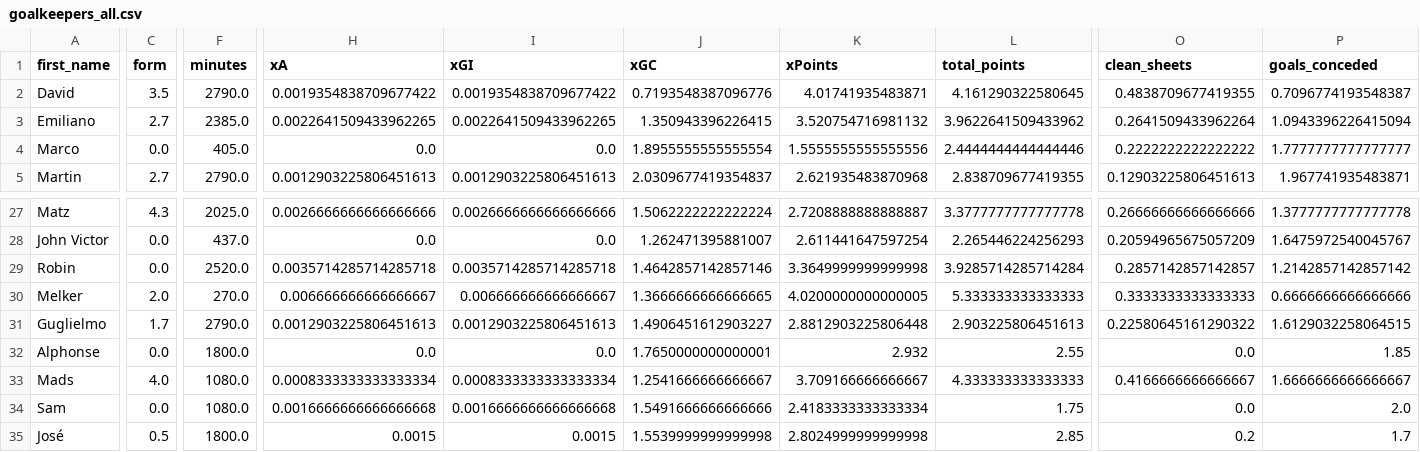
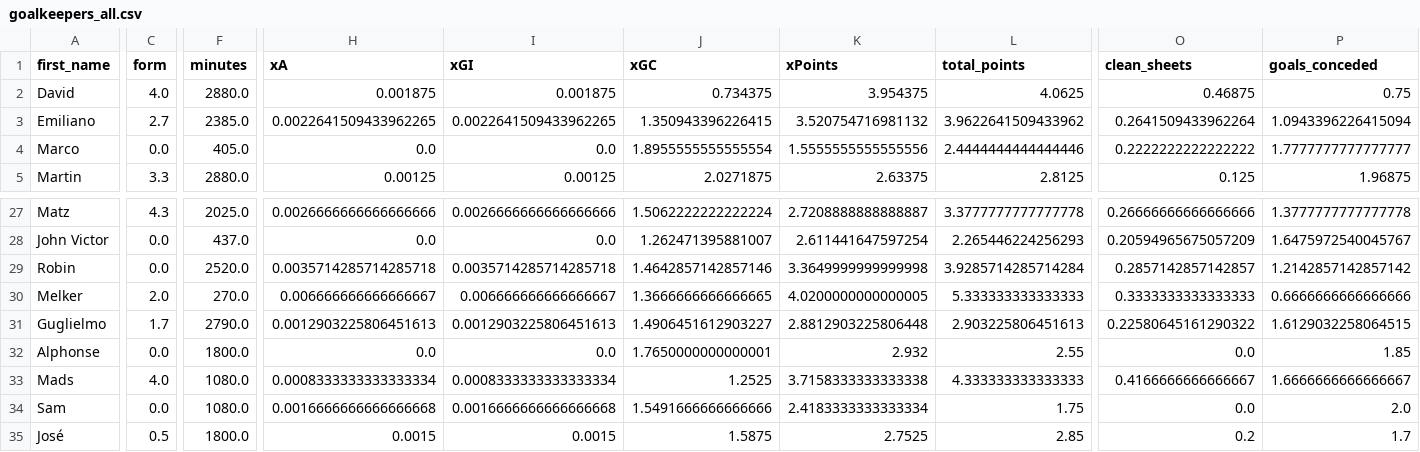
Before and after one commit to sarthakk88/FPL-Stats, a CSV file: data/goalkeepers_all.csv, drawn as a sheet; only a part is shown, gaps mark what is left out; the diff covers the shown part only; the diff names each change by its address in the sheet, - before the commit and + after, or states it on an @@ line.

```diff
--- a/data/goalkeepers_all.csv
+++ b/data/goalkeepers_all.csv
-C2 (form): 3.5
+C2 (form): 4.0
-F2 (minutes): 2790.0
+F2 (minutes): 2880.0
-H2 (xA): 0.0019354838709677422
+H2 (xA): 0.001875
-I2 (xGI): 0.0019354838709677422
+I2 (xGI): 0.001875
-J2 (xGC): 0.7193548387096776
+J2 (xGC): 0.734375
-K2 (xPoints): 4.01741935483871
+K2 (xPoints): 3.954375
-L2 (total_points): 4.161290322580645
+L2 (total_points): 4.0625
-O2 (clean_sheets): 0.4838709677419355
+O2 (clean_sheets): 0.46875
-P2 (goals_conceded): 0.7096774193548387
+P2 (goals_conceded): 0.75
-C5 (form): 2.7
+C5 (form): 3.3
-F5 (minutes): 2790.0
+F5 (minutes): 2880.0
-H5 (xA): 0.0012903225806451613
+H5 (xA): 0.00125
-I5 (xGI): 0.0012903225806451613
+I5 (xGI): 0.00125
-J5 (xGC): 2.0309677419354837
+J5 (xGC): 2.0271875
-K5 (xPoints): 2.621935483870968
+K5 (xPoints): 2.63375
-L5 (total_points): 2.838709677419355
+L5 (total_points): 2.8125
-O5 (clean_sheets): 0.12903225806451613
+O5 (clean_sheets): 0.125
-P5 (goals_conceded): 1.967741935483871
+P5 (goals_conceded): 1.96875
-J33 (xGC): 1.2541666666666667
+J33 (xGC): 1.2525
-K33 (xPoints): 3.709166666666667
+K33 (xPoints): 3.7158333333333338
-J35 (xGC): 1.5539999999999998
+J35 (xGC): 1.5875
-K35 (xPoints): 2.8024999999999998
+K35 (xPoints): 2.7525
```
Also changed, not shown: 99 edited cells elsewhere in this file, data/defenders_home_last5.csv, data/goalkeepers_away.csv, 21 other files.
